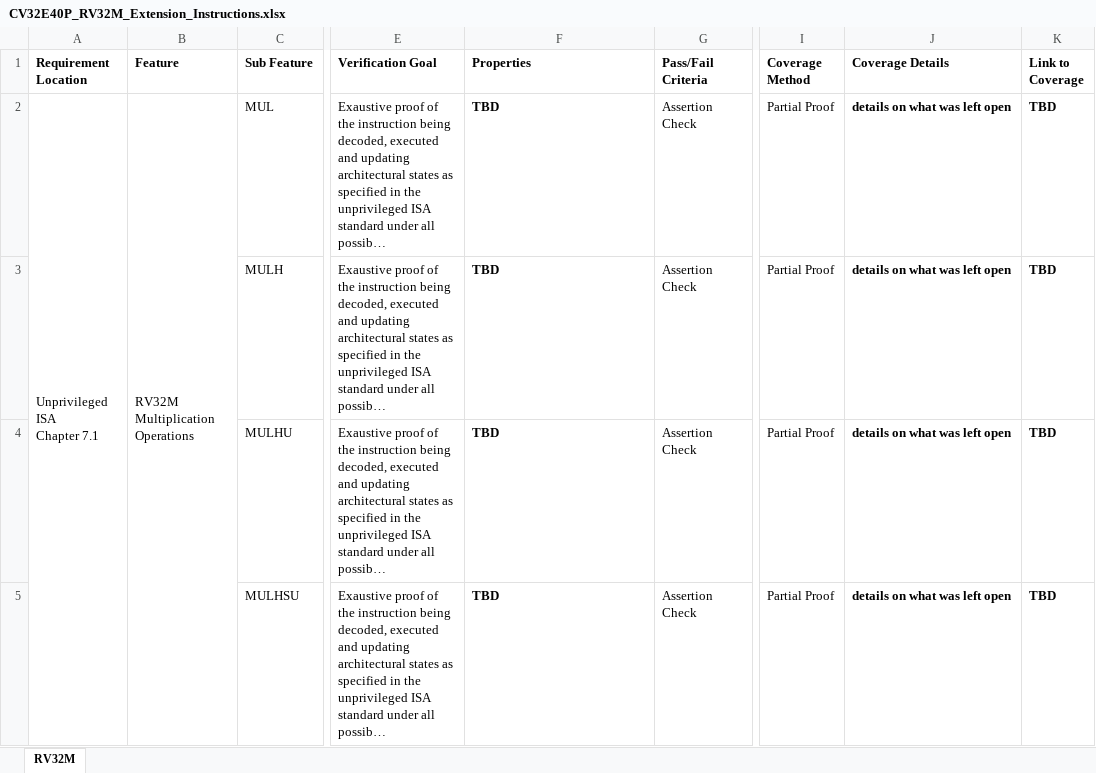
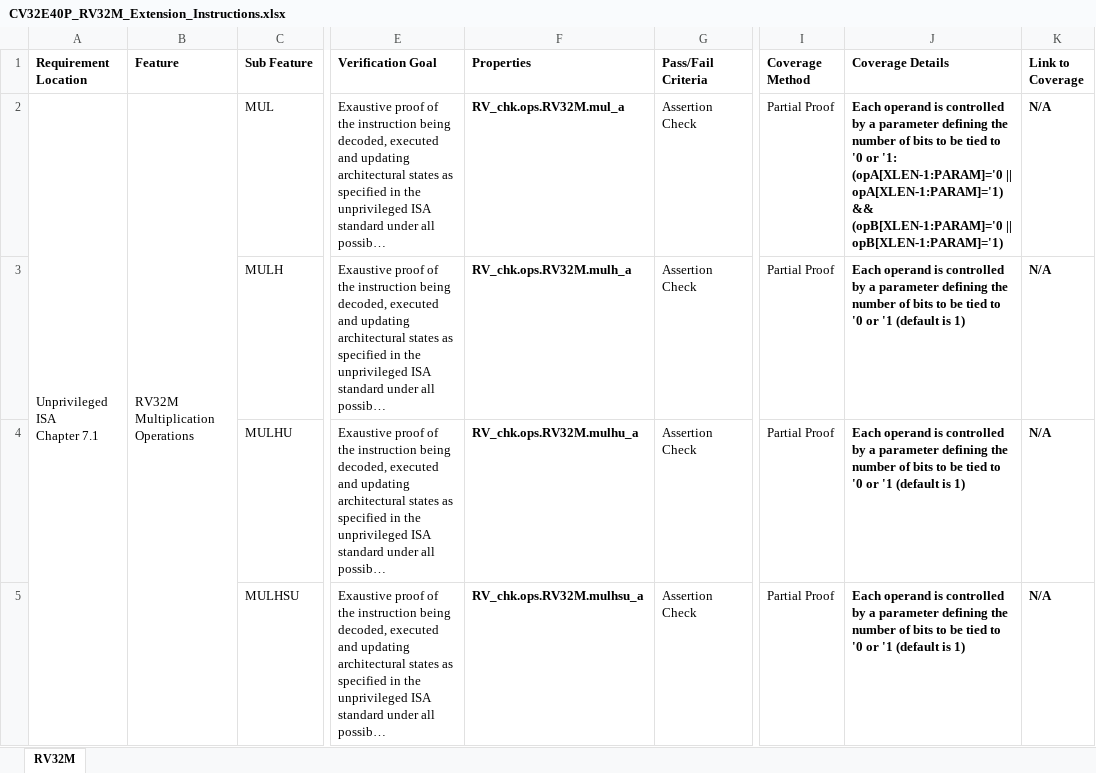
Before and after one commit to openhwgroup/programs, an Excel workbook: verif/CV32E40P/FormalVerificationPlan/base_instruction_set/CV32E40P_RV32M_Extension_Instructions.xlsx, sheet RV32M, drawn as a sheet; only a part is shown, gaps mark what is left out; long unchanged cells end in …; values as stored, in another font and other column widths than the file's, no borders; ↵ is a line break in a cell; the diff covers the shown part only; the diff names each change by its address in the sheet, - before the commit and + after, or states it on an @@ line.

```diff
--- a/verif/CV32E40P/FormalVerificationPlan/base_instruction_set/CV32E40P_RV32M_Extension_Instructions.xlsx (sheet RV32M)
+++ b/verif/CV32E40P/FormalVerificationPlan/base_instruction_set/CV32E40P_RV32M_Extension_Instructions.xlsx (sheet RV32M)
-F2 (Properties): TBD
+F2 (Properties): RV_chk.ops.RV32M.mul_a
-J2 (Coverage Details): details on what was left open
+J2 (Coverage Details): Each operand is controlled by a parameter defining the number of bits to be tied to '0 or '1: ↵ (opA[XLEN-1:PARAM]='0 || opA[XLEN-1:PARAM]='1) && (opB[XLEN-1:PARAM]='0 || opB[XLEN-1:PARAM]='1)
-K2:K5 (Link to Coverage): TBD
+K2:K5 (Link to Coverage): N/A
-F3 (Properties): TBD
+F3 (Properties): RV_chk.ops.RV32M.mulh_a
-J3:J5 (Coverage Details): details on what was left open
+J3:J5 (Coverage Details): Each operand is controlled by a parameter defining the number of bits to be tied to '0 or '1 (default is 1)
-F4 (Properties): TBD
+F4 (Properties): RV_chk.ops.RV32M.mulhu_a
-F5 (Properties): TBD
+F5 (Properties): RV_chk.ops.RV32M.mulhsu_a
```
Also changed, not shown: 12 edited cells elsewhere in this sheet, verif/CV32E40P/FormalVerificationPlan/base_instruction_set/CV32E40P_RV32C_Extension_Instructions.xlsx, verif/CV32E40P/FormalVerificationPlan/base_instruction_set/CV32E40P_RV32IMC_Exceptions.xlsx, 2 other files.
